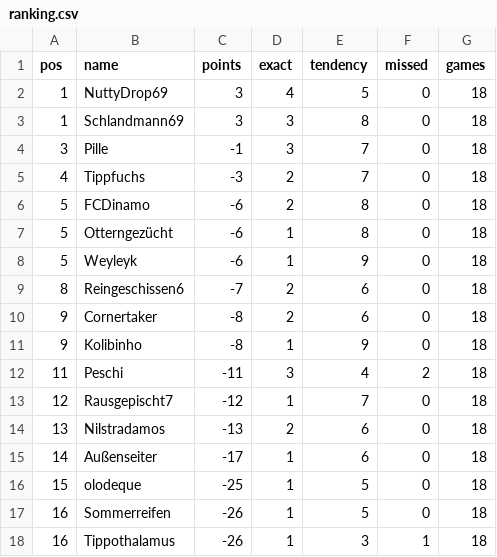
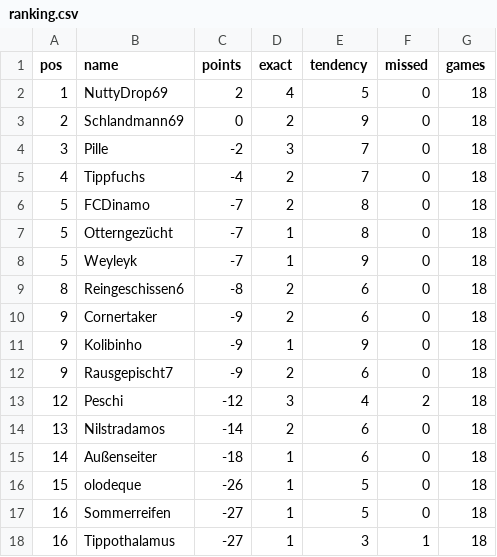
Before and after one commit to senickel/mexiko26-wertung, a CSV file: ranking.csv, drawn as a sheet.

Commit message:
update ranking

```diff
--- a/ranking.csv
+++ b/ranking.csv
@@ -1,18 +1,18 @@
 pos,name,points,exact,tendency,missed,games
-1,NuttyDrop69,3,4,5,0,18
-1,Schlandmann69,3,3,8,0,18
-3,Pille,-1,3,7,0,18
-4,Tippfuchs,-3,2,7,0,18
-5,FCDinamo,-6,2,8,0,18
-5,Otterngezücht,-6,1,8,0,18
-5,Weyleyk,-6,1,9,0,18
-8,Reingeschissen6,-7,2,6,0,18
-9,Cornertaker,-8,2,6,0,18
-9,Kolibinho,-8,1,9,0,18
-11,Peschi,-11,3,4,2,18
-12,Rausgepischt7,-12,1,7,0,18
-13,Nilstradamos,-13,2,6,0,18
-14,Außenseiter,-17,1,6,0,18
-15,olodeque,-25,1,5,0,18
-16,Sommerreifen,-26,1,5,0,18
-16,Tippothalamus,-26,1,3,1,18
+1,NuttyDrop69,2,4,5,0,18
+2,Schlandmann69,0,2,9,0,18
+3,Pille,-2,3,7,0,18
+4,Tippfuchs,-4,2,7,0,18
+5,FCDinamo,-7,2,8,0,18
+5,Otterngezücht,-7,1,8,0,18
+5,Weyleyk,-7,1,9,0,18
+8,Reingeschissen6,-8,2,6,0,18
+9,Cornertaker,-9,2,6,0,18
+9,Kolibinho,-9,1,9,0,18
+9,Rausgepischt7,-9,2,6,0,18
+12,Peschi,-12,3,4,2,18
+13,Nilstradamos,-14,2,6,0,18
+14,Außenseiter,-18,1,6,0,18
+15,olodeque,-26,1,5,0,18
+16,Sommerreifen,-27,1,5,0,18
+16,Tippothalamus,-27,1,3,1,18
```
Also changed, not shown: 18 other files.
